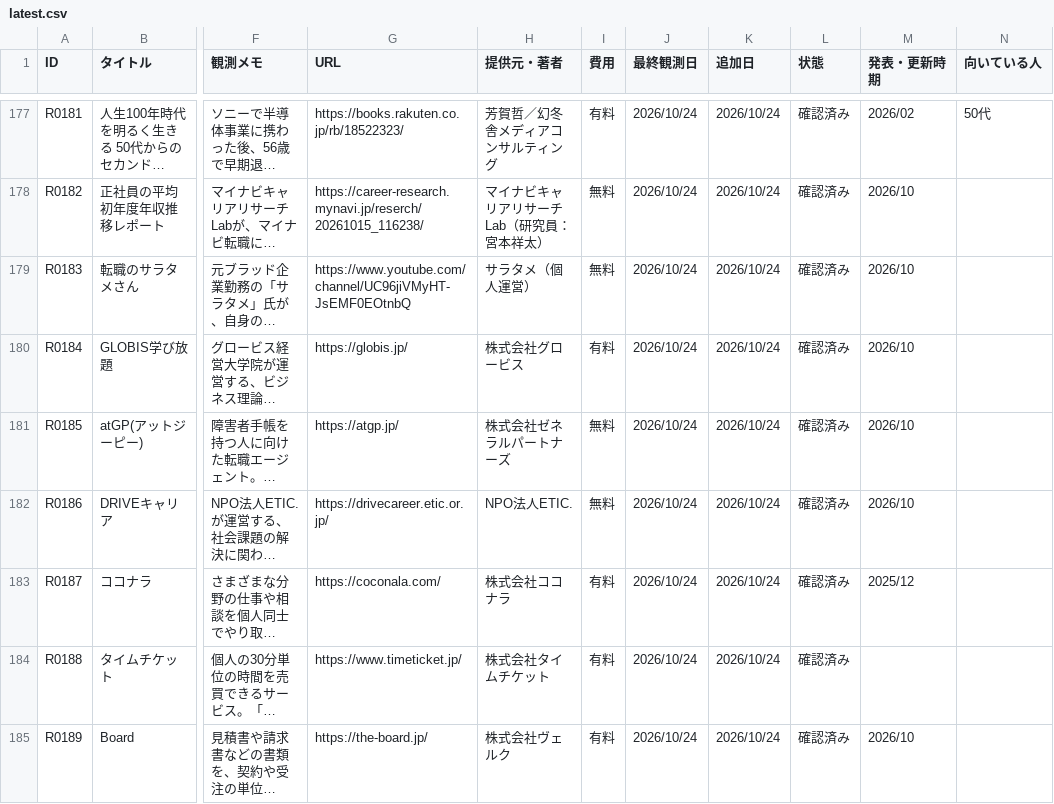
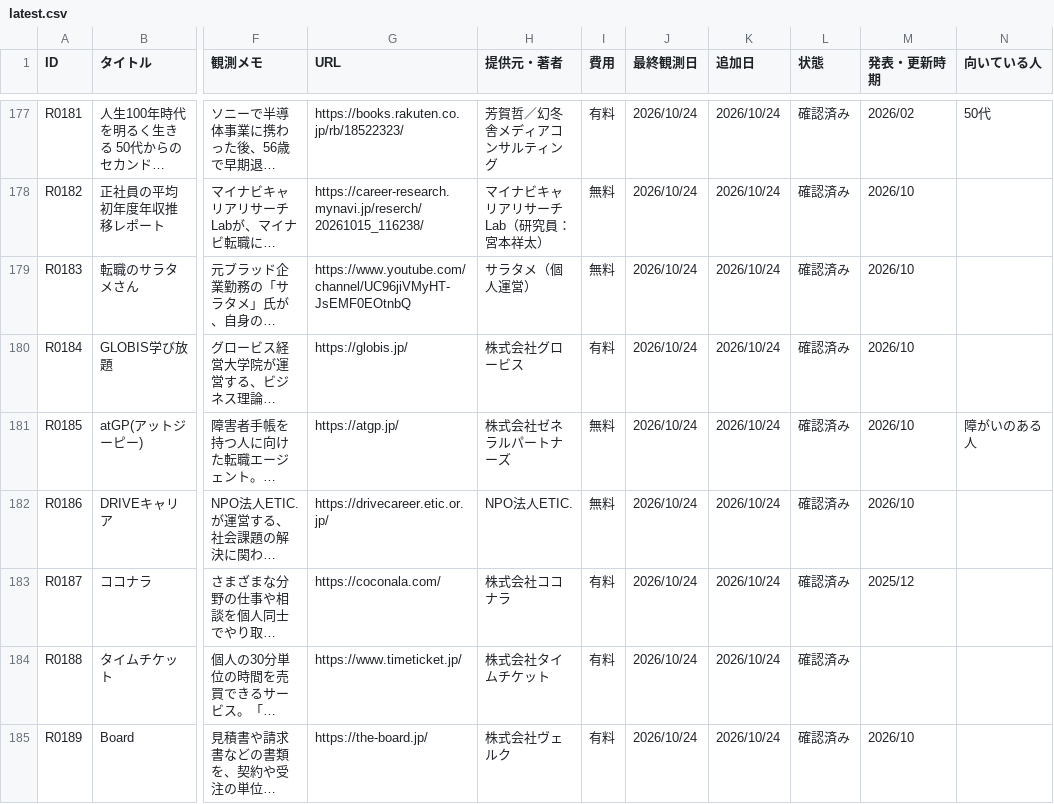
Before and after one commit to ashitano-tenki/ashitano-tenki.github.io, a CSV file: data/latest.csv, drawn as a sheet; only a part is shown, gaps mark what is left out; long unchanged cells end in …; the diff covers the shown part only; the diff names each change by its address in the sheet, - before the commit and + after, or states it on an @@ line.

```diff
--- a/data/latest.csv
+++ b/data/latest.csv
-N181 (向いている人): (empty)
+N181 (向いている人): 障がいのある人
```
Also changed, not shown: 31 edited cells elsewhere in this file.
